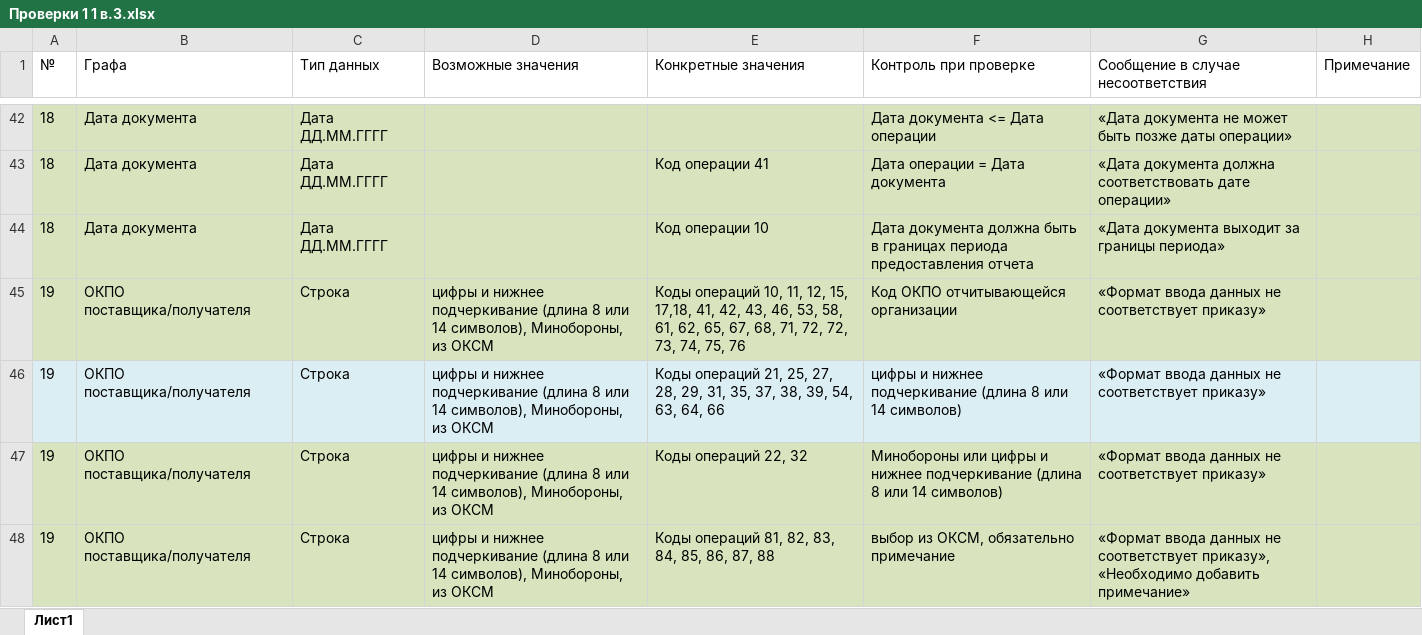
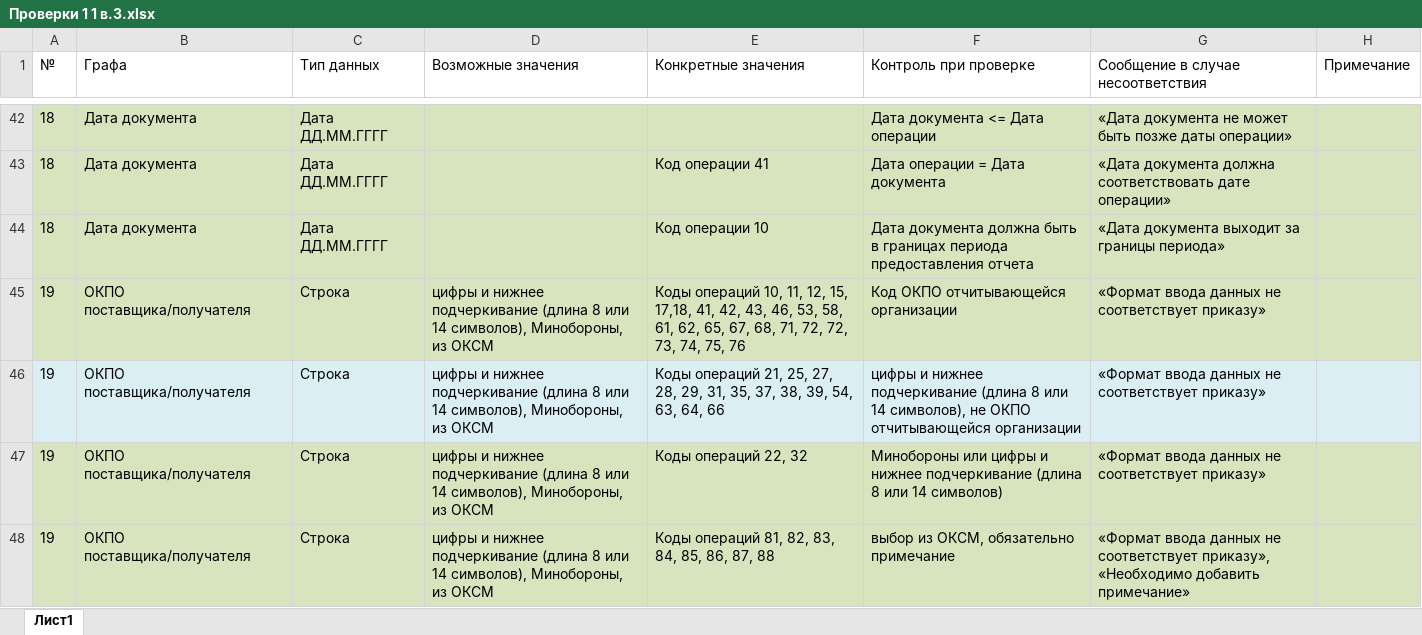
Before and after one commit to MAV52/Formchecks, an Excel workbook: Проверки 1 1 в.3.xlsx, sheet Лист1, drawn as a sheet; only a part is shown, gaps mark what is left out; values as stored, in another font and other column widths than the file's, no borders; the diff names each change by its address in the sheet, - before the commit and + after, or states it on an @@ line.

Commit message:
Проверка 46 для 1.1 теперь требует, чтобы ОКПО поставщика/получателя не было равно ОКПО отчитывающейся организации

```diff
--- a/Проверки 1 1 в.3.xlsx (sheet Лист1)
+++ b/Проверки 1 1 в.3.xlsx (sheet Лист1)
-F46 (Контроль при проверке): …или 14 символов)
+F46 (Контроль при проверке): …или 14 символов), не ОКПО отчитывающейся организации
```
Also changed, not shown: 1 other file.
